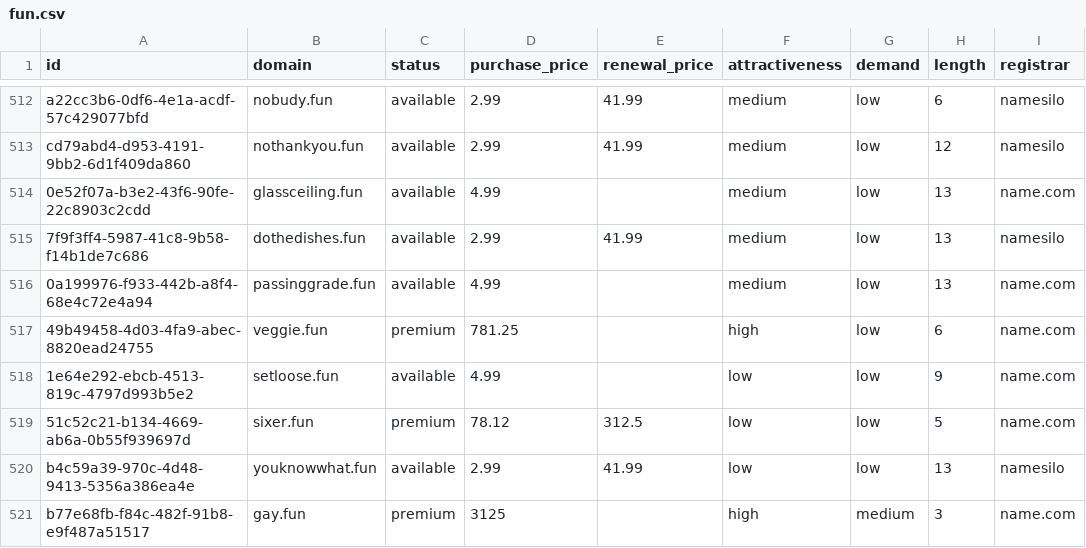
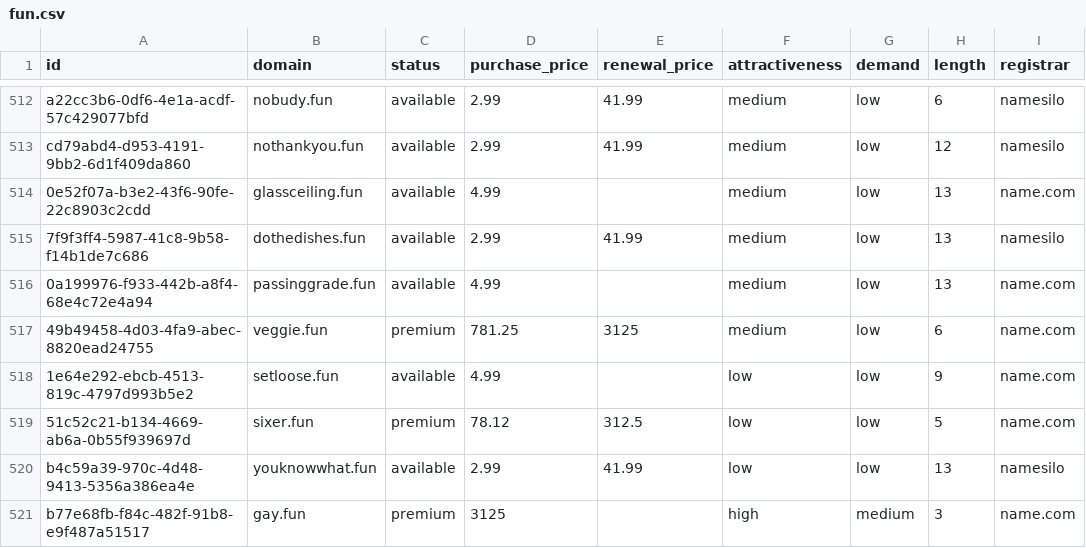
Before and after one commit to UniqueDomains/fun-oneword-domains, a CSV file: fun.csv, drawn as a sheet; only a part is shown, gaps mark what is left out; the diff names each change by its address in the sheet, - before the commit and + after, or states it on an @@ line.

Commit message:
Domains update

```diff
--- a/fun.csv
+++ b/fun.csv
-E517 (renewal_price): (empty)
+E517 (renewal_price): 3125
-F517 (attractiveness): high
+F517 (attractiveness): medium
```
Also changed, not shown: 4 other files.
